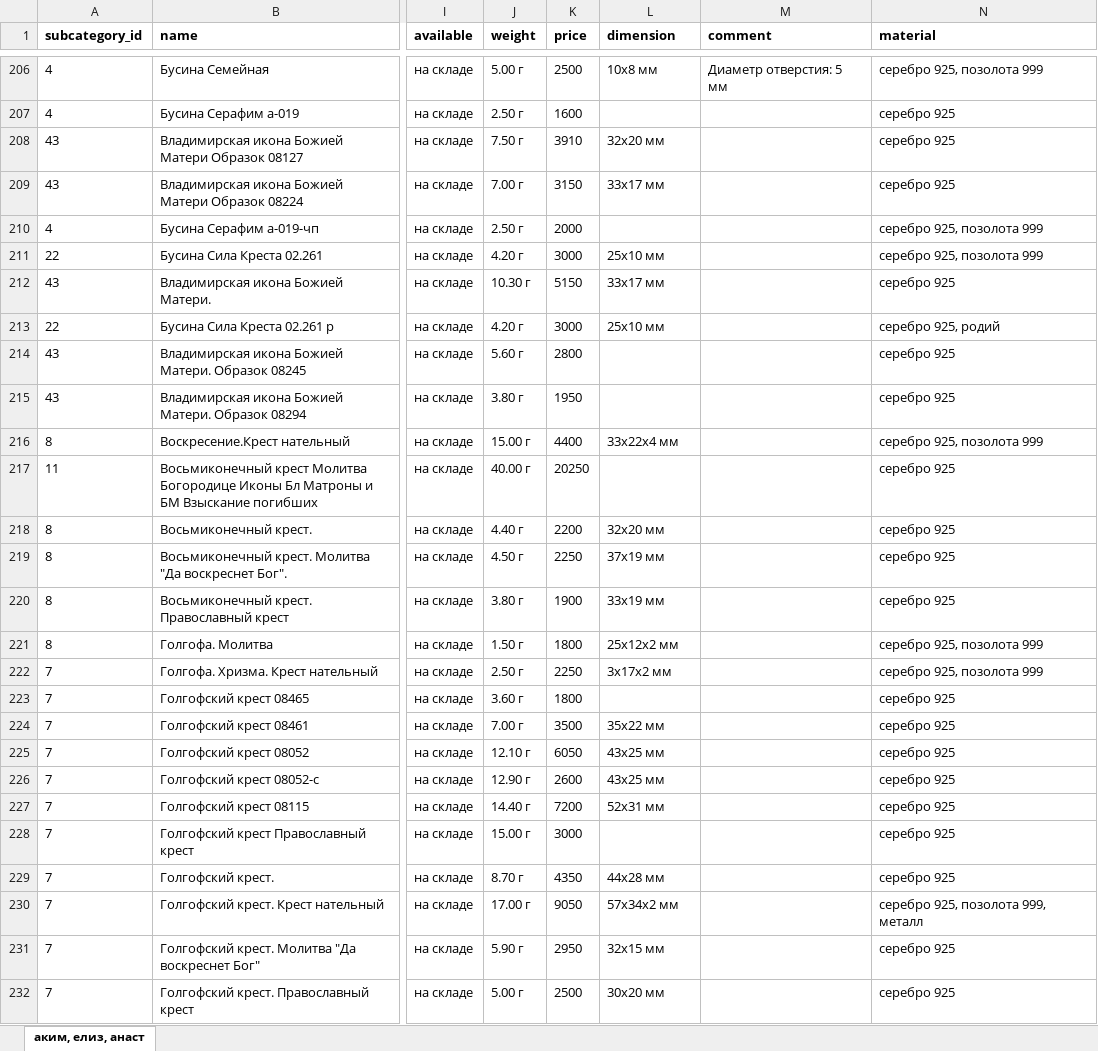
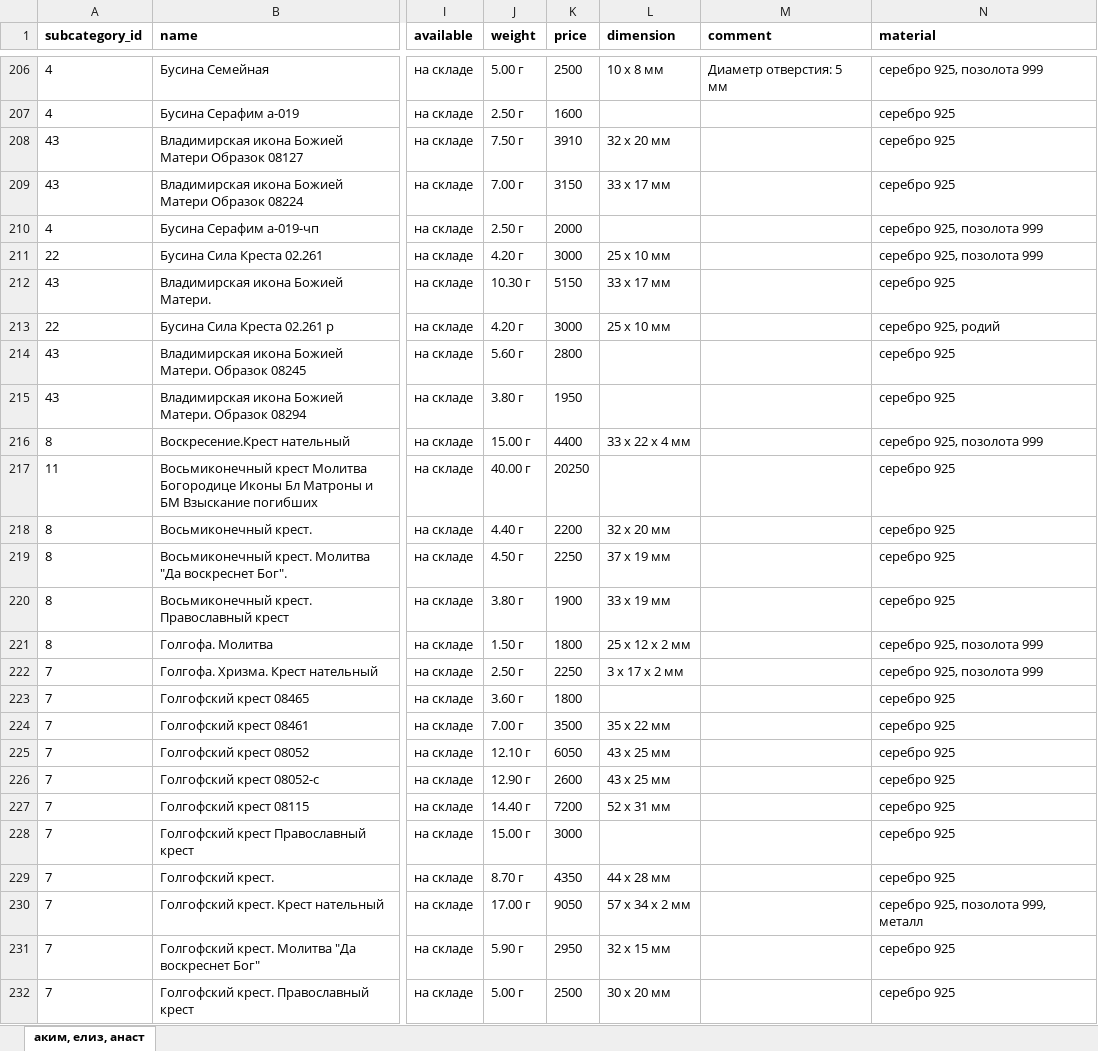
Before and after one commit to stplat/parser, an Excel workbook: update_db/items.xlsx, sheet аким, елиз, анаст, drawn as a sheet; only a part is shown, gaps mark what is left out; values as stored, in another font and other column widths than the file's, no borders; the diff covers the shown part only; the diff names each change by its address in the sheet, - before the commit and + after, or states it on an @@ line.

```diff
--- a/update_db/items.xlsx (sheet аким, елиз, анаст)
+++ b/update_db/items.xlsx (sheet аким, елиз, анаст)
-L206 (dimension): 10x8 мм
+L206 (dimension): 10 x 8 мм
-L208 (dimension): 32x20 мм
+L208 (dimension): 32 x 20 мм
-L209 (dimension): 33x17 мм
+L209 (dimension): 33 x 17 мм
-L211 (dimension): 25x10 мм
+L211 (dimension): 25 x 10 мм
-L212 (dimension): 33x17 мм
+L212 (dimension): 33 x 17 мм
-L213 (dimension): 25x10 мм
+L213 (dimension): 25 x 10 мм
-L216 (dimension): 33х22х4 мм
+L216 (dimension): 33 x 22 x 4 мм
-L218 (dimension): 32x20 мм
+L218 (dimension): 32 x 20 мм
-L219 (dimension): 37x19 мм
+L219 (dimension): 37 x 19 мм
-L220 (dimension): 33x19 мм
+L220 (dimension): 33 x 19 мм
-L221 (dimension): 25х12х2 мм
+L221 (dimension): 25 x 12 x 2 мм
-L222 (dimension): 3х17х2 мм
+L222 (dimension): 3 x 17 x 2 мм
-L224 (dimension): 35x22 мм
+L224 (dimension): 35 x 22 мм
-L225:L226 (dimension): 43x25 мм
+L225:L226 (dimension): 43 x 25 мм
-L227 (dimension): 52x31 мм
+L227 (dimension): 52 x 31 мм
-L229 (dimension): 44x28 мм
+L229 (dimension): 44 x 28 мм
-L230 (dimension): 57х34х2 мм
+L230 (dimension): 57 x 34 x 2 мм
-L231 (dimension): 32x15 мм
+L231 (dimension): 32 x 15 мм
-L232 (dimension): 30x20 мм
+L232 (dimension): 30 x 20 мм
```
Also changed, not shown: 397 edited cells elsewhere in this sheet.
